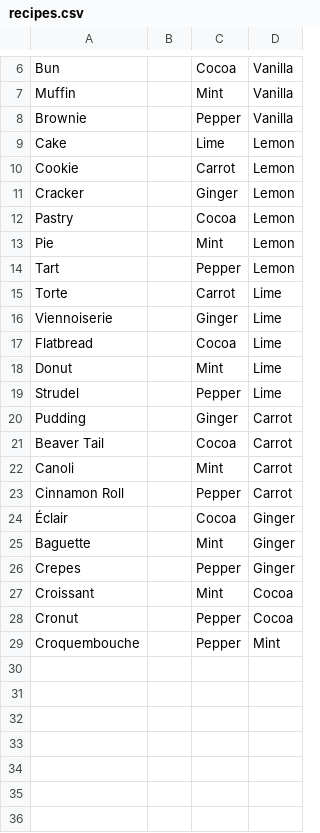
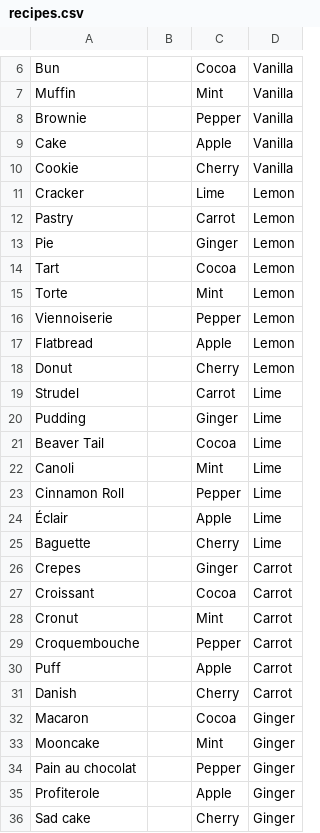
Before and after one commit to steelcrategames/bakingadventure, a CSV file: data/recipes.csv, drawn as a sheet; only a part is shown, gaps mark what is left out; the diff covers the shown part only.

Commit message:
Set recipes only for combinations that have an effect and added new baked good names.

```diff
--- a/data/recipes.csv
+++ b/data/recipes.csv
@@ -8,22 +8,29 @@ Muffin,,Mint,Vanilla
 Brownie,,Pepper,Vanilla
-Cake,,Lime,Lemon
-Cookie,,Carrot,Lemon
-Cracker,,Ginger,Lemon
-Pastry,,Cocoa,Lemon
-Pie,,Mint,Lemon
-Tart,,Pepper,Lemon
-Torte,,Carrot,Lime
-Viennoiserie,,Ginger,Lime
-Flatbread,,Cocoa,Lime
-Donut,,Mint,Lime
-Strudel,,Pepper,Lime
-Pudding,,Ginger,Carrot
-Beaver Tail,,Cocoa,Carrot
-Canoli,,Mint,Carrot
-Cinnamon Roll,,Pepper,Carrot
-Éclair,,Cocoa,Ginger
-Baguette,,Mint,Ginger
-Crepes,,Pepper,Ginger
-Croissant,,Mint,Cocoa
-Cronut,,Pepper,Cocoa
-Croquembouche,,Pepper,Mint
+Cake,,Apple,Vanilla
+Cookie,,Cherry,Vanilla
+Cracker,,Lime,Lemon
+Pastry,,Carrot,Lemon
+Pie,,Ginger,Lemon
+Tart,,Cocoa,Lemon
+Torte,,Mint,Lemon
+Viennoiserie,,Pepper,Lemon
+Flatbread,,Apple,Lemon
+Donut,,Cherry,Lemon
+Strudel,,Carrot,Lime
+Pudding,,Ginger,Lime
+Beaver Tail,,Cocoa,Lime
+Canoli,,Mint,Lime
+Cinnamon Roll,,Pepper,Lime
+Éclair,,Apple,Lime
+Baguette,,Cherry,Lime
+Crepes,,Ginger,Carrot
+Croissant,,Cocoa,Carrot
+Cronut,,Mint,Carrot
+Croquembouche,,Pepper,Carrot
+Puff,,Apple,Carrot
+Danish,,Cherry,Carrot
+Macaron,,Cocoa,Ginger
+Mooncake,,Mint,Ginger
+Pain au chocolat,,Pepper,Ginger
+Profiterole,,Apple,Ginger
+Sad cake,,Cherry,Ginger
```
Also changed, not shown: 10 added rows elsewhere in this file, 1 other file.
